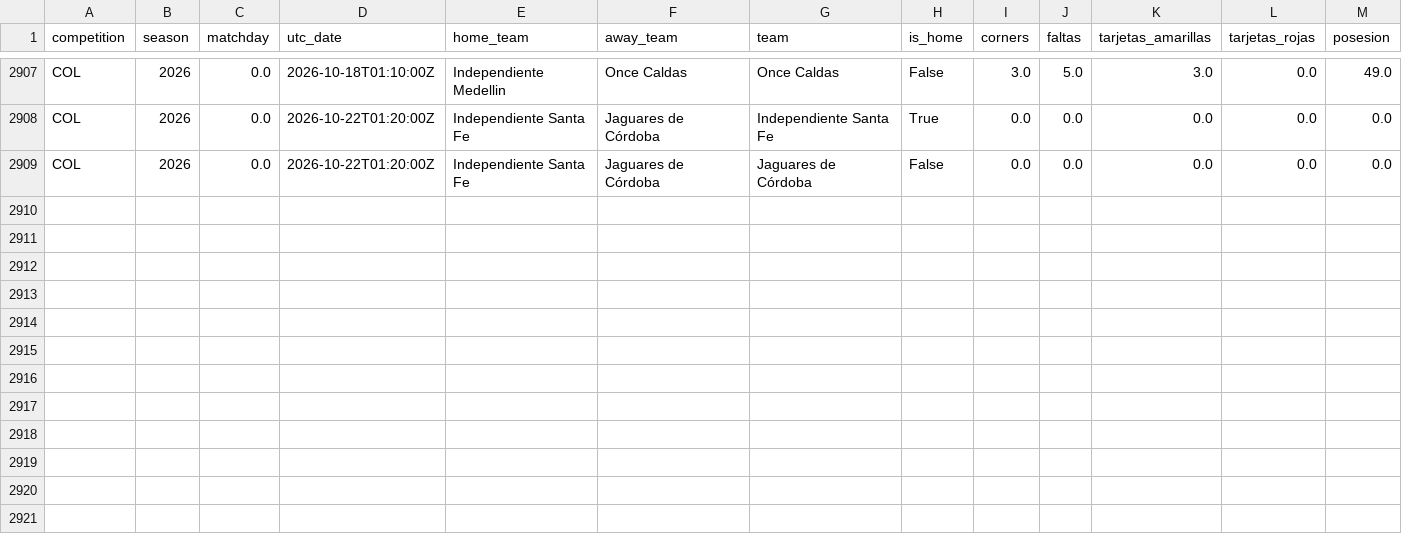
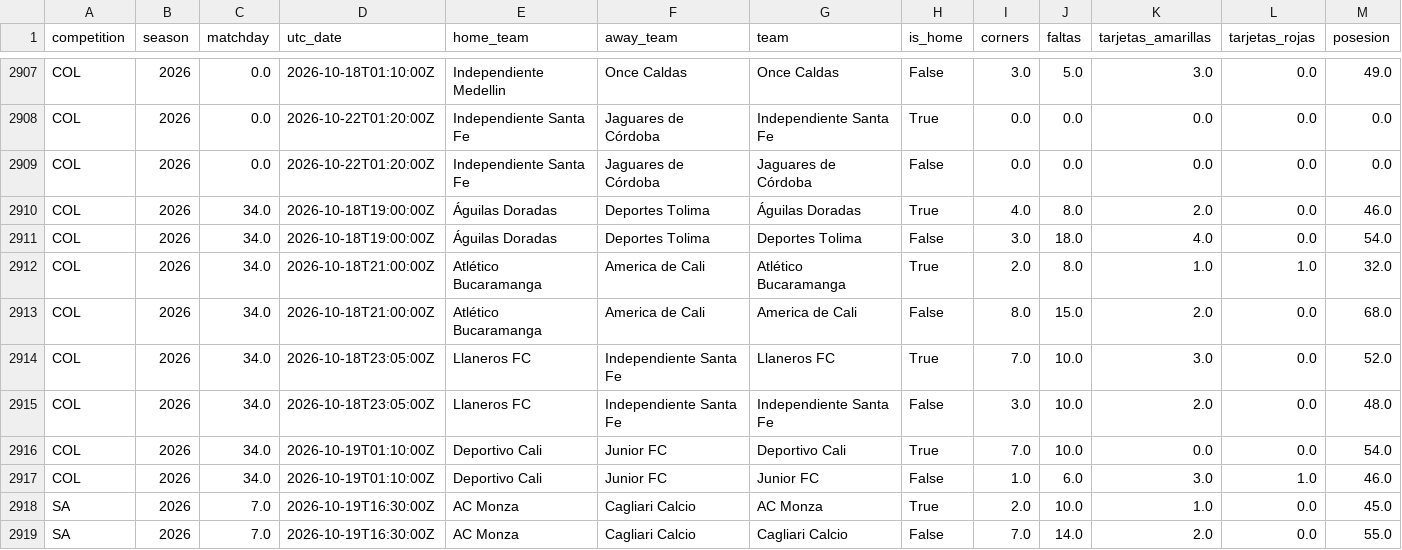
Before and after one commit to ecastc2607-cmd/football_prediction, a CSV file: data/tracking/match_stats_log.csv, drawn as a sheet; only a part is shown, gaps mark what is left out; rows hold the shown columns only; the diff names each change by its address in the sheet, - before the commit and + after, or states it on an @@ line.

```diff
--- a/data/tracking/match_stats_log.csv
+++ b/data/tracking/match_stats_log.csv
+row 2910: COL | 2026 | 34.0 | 2026-10-18T19:00:00Z | Águilas Doradas | Deportes Tolima | Águilas Doradas | True | 4.0 | 8.0 | 2.0 | 0.0 | 46.0
+row 2911: COL | 2026 | 34.0 | 2026-10-18T19:00:00Z | Águilas Doradas | Deportes Tolima | Deportes Tolima | False | 3.0 | 18.0 | 4.0 | 0.0 | 54.0
+row 2912: COL | 2026 | 34.0 | 2026-10-18T21:00:00Z | Atlético Bucaramanga | America de Cali | Atlético Bucaramanga | True | 2.0 | 8.0 | 1.0 | 1.0 | 32.0
+row 2913: COL | 2026 | 34.0 | 2026-10-18T21:00:00Z | Atlético Bucaramanga | America de Cali | America de Cali | False | 8.0 | 15.0 | 2.0 | 0.0 | 68.0
+row 2914: COL | 2026 | 34.0 | 2026-10-18T23:05:00Z | Llaneros FC | Independiente Santa Fe | Llaneros FC | True | 7.0 | 10.0 | 3.0 | 0.0 | 52.0
+row 2915: COL | 2026 | 34.0 | 2026-10-18T23:05:00Z | Llaneros FC | Independiente Santa Fe | Independiente Santa Fe | False | 3.0 | 10.0 | 2.0 | 0.0 | 48.0
+row 2916: COL | 2026 | 34.0 | 2026-10-19T01:10:00Z | Deportivo Cali | Junior FC | Deportivo Cali | True | 7.0 | 10.0 | 0.0 | 0.0 | 54.0
+row 2917: COL | 2026 | 34.0 | 2026-10-19T01:10:00Z | Deportivo Cali | Junior FC | Junior FC | False | 1.0 | 6.0 | 3.0 | 1.0 | 46.0
+row 2918: SA | 2026 | 7.0 | 2026-10-19T16:30:00Z | AC Monza | Cagliari Calcio | AC Monza | True | 2.0 | 10.0 | 1.0 | 0.0 | 45.0
+row 2919: SA | 2026 | 7.0 | 2026-10-19T16:30:00Z | AC Monza | Cagliari Calcio | Cagliari Calcio | False | 7.0 | 14.0 | 2.0 | 0.0 | 55.0
```
Also changed, not shown: data/tracking/live_snapshots.csv, data/tracking/predictions_log.csv, 3 other files.
